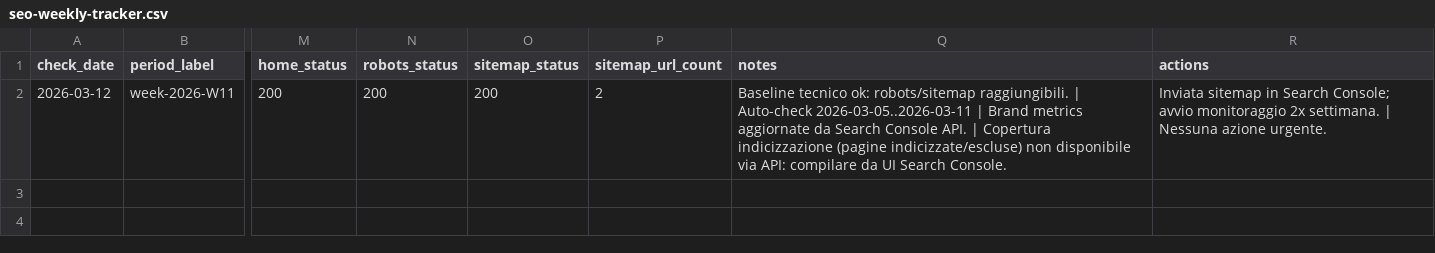
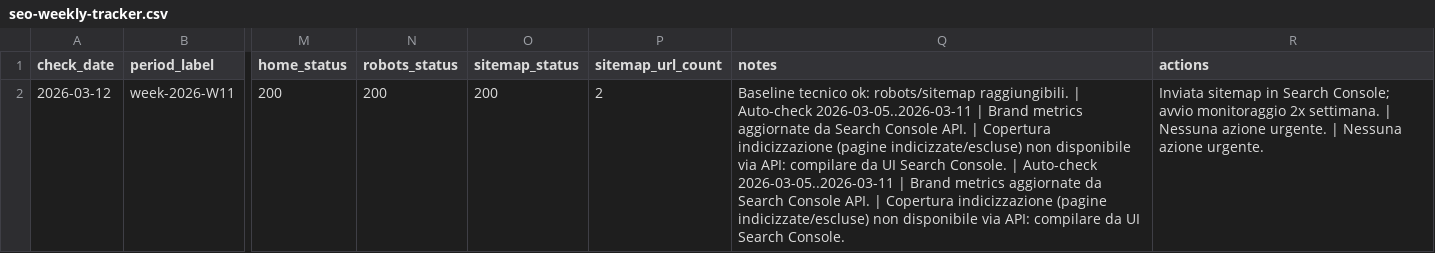
Before and after one commit to simoneval56-oss/guestbook, a CSV file: ops/seo/seo-weekly-tracker.csv, drawn as a sheet; only a part is shown, gaps mark what is left out; the diff names each change by its address in the sheet, - before the commit and + after, or states it on an @@ line.

```diff
--- a/ops/seo/seo-weekly-tracker.csv
+++ b/ops/seo/seo-weekly-tracker.csv
-Q2 (notes): …Search Console.
+Q2 (notes): …Search Console. | Auto-check 2026-03-05..2026-03-11 | Brand metrics aggiornate da Search Console API. | Copertura indicizzazione (pagine indicizzate/escluse) non disponibile via API: compilare da UI Search Console.
-R2 (actions): …azione urgente.
+R2 (actions): …azione urgente. | Nessuna azione urgente.
```
